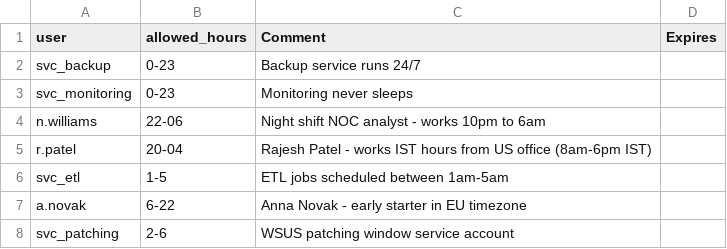
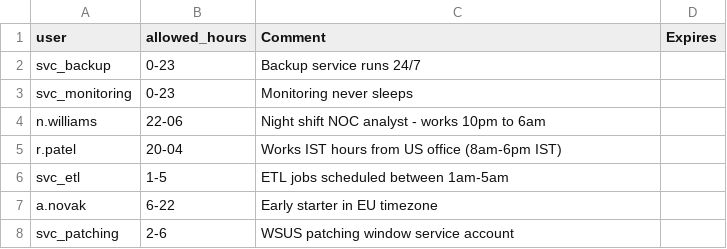
Before and after one commit to RelativisticJet/wl_manager, a CSV file: lookups/DR520_anomalous_logon_time.csv, drawn as a sheet.

Commit message:
fix(lookups): F-L6/F-L7/F-L10 — curate demo CSVs + audit-doc self-correct
Phase G batch (Audit V2 GitHub-public hygiene).

F-L7: removed E2E test-run debris from 3 demo CSVs.
  - DR20_whitelist.csv: 85 of 89 rows were security-test debris
    from prior AL27/AD15 ASCII validation runs (attacker,
    spl_user, test_val, ad15_val patterns). Rewritten to 5
    clean synthetic rows.
  - DR102_whitelist.csv: 6 of 7 rows were test artifacts
    (E2E-EDITED, TEST_2 through TEST_5, E2E-HOST-001). Rewritten
    to 4 clean rows.
  - DR88_whitelist.csv: top 2 rows were test markers
    (EDITED_AFTER_LAZY_INIT, SECOND_EDIT). Replaced with
    realistic WKSTN-IT rows.

F-L6: removed name-narratives + 1 real-world domain across 4
demo CSVs.
  - DR310_impossible_travel.csv: removed 'First Last - ' name
    prefixes from 6 Comment fields. Fixed country code typos.
  - DR71_data_exfil_users.csv: removed 2 name prefixes.
  - DR520_anomalous_logon_time.csv: removed 2 name prefixes.
  - DR630_email_exfiltration.csv: swapped 4 demo domains to
    RFC 2606 reserved-example space.

F-L10: docs/PRE_PUBLIC_AUDIT.md Personal identity subsection
inaccurately claimed the maintainer's old gmail-suffixed
address appears in PUBLIC_RELEASE_PLAN.md. The full email
exists only in the audit doc itself. Paragraph rewritten.

Also rephrased 3 audit-doc lines that mentioned
'tests/screenshot_debug.png' as a literal path — the doc-drift
hook treated those as missing file references after F-L8
deleted the file. Replaced with prose form 'screenshot_debug.png
artifact' that doesn't trigger the path-existence check.

Net: 3 LOW closures, 8 file edits, +1 doc-drift adjustment.

F-L11 (re-capture screenshots after these curations) deferred
to a post-Splunk-container session.

```diff
--- a/lookups/DR520_anomalous_logon_time.csv
+++ b/lookups/DR520_anomalous_logon_time.csv
@@ -4,5 +4,5 @@ svc_monitoring,0-23,Monitoring never sleeps,
 n.williams,22-06,Night shift NOC analyst - works 10pm to 6am,
-r.patel,20-04,Rajesh Patel - works IST hours from US office (8am-6pm IST),
+r.patel,20-04,Works IST hours from US office (8am-6pm IST),
 svc_etl,1-5,ETL jobs scheduled between 1am-5am,
-a.novak,6-22,Anna Novak - early starter in EU timezone,
+a.novak,6-22,Early starter in EU timezone,
 svc_patching,2-6,WSUS patching window service account,
```
Also changed, not shown: lookups/DR20_whitelist.csv, lookups/DR310_impossible_travel.csv, 5 other files.
